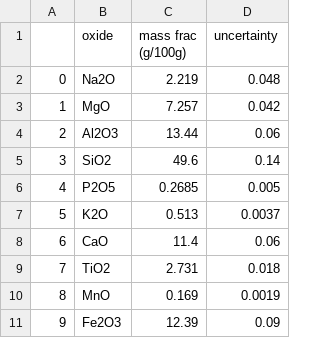
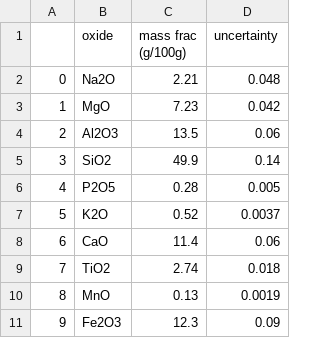
Before and after one commit to EulerLft/scripts-repository, a CSV file: files/BHVO-2g_certificate.csv, drawn as a sheet.

Commit message:
Update BHVO-2g_certificate.csv

```diff
--- a/files/BHVO-2g_certificate.csv
+++ b/files/BHVO-2g_certificate.csv
@@ -1,11 +1,11 @@
 ,oxide,mass frac (g/100g),uncertainty
-0,Na2O,2.219,0.048
-1,MgO,7.257,0.042
-2,Al2O3,13.44,0.06
-3,SiO2,49.6,0.14
-4,P2O5,0.2685,0.005
-5,K2O,0.513,0.0037
+0,Na2O,2.21,0.048
+1,MgO,7.23,0.042
+2,Al2O3,13.5,0.06
+3,SiO2,49.9,0.14
+4,P2O5,0.28,0.005
+5,K2O,0.52,0.0037
 6,CaO,11.4,0.06
-7,TiO2,2.731,0.018
-8,MnO,0.169,0.0019
-9,Fe2O3,12.39,0.09
+7,TiO2,2.74,0.018
+8,MnO,0.13,0.0019
+9,Fe2O3,12.3,0.09
```
